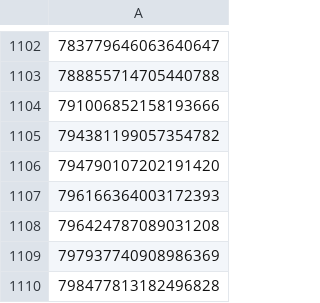
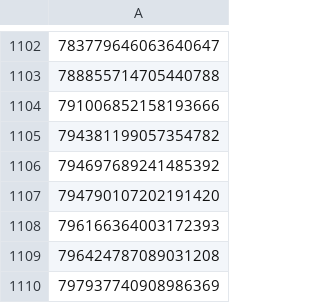
Before and after one commit to avidansternberg/project-blocklist, a CSV file: user_lists/toxic-discord.csv, drawn as a sheet; only a part is shown, gaps mark what is left out; the shorter side is filled out with more unchanged rows; the diff names each change by its address in the sheet, - before the commit and + after, or states it on an @@ line.

Commit message:
Add toxic user

```diff
--- a/user_lists/toxic-discord.csv
+++ b/user_lists/toxic-discord.csv
+row 1106: 794697689241485392
```
